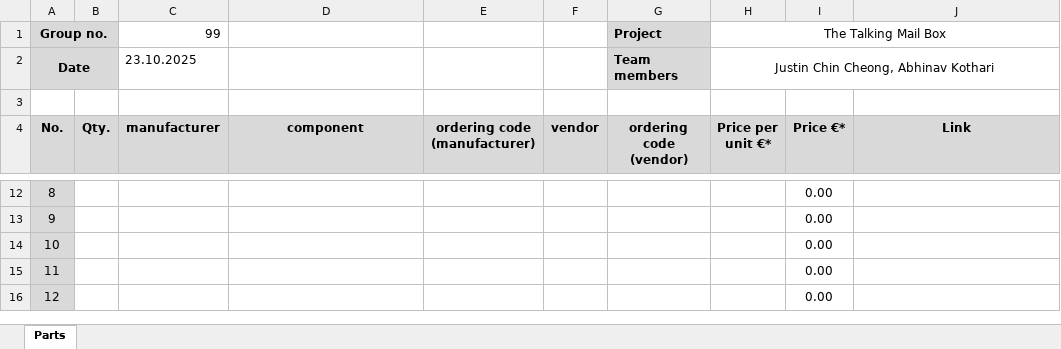
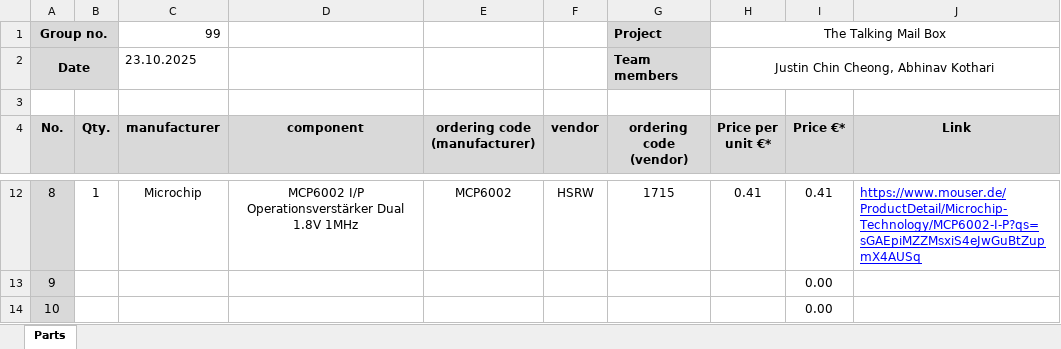
Before and after one commit to AbhinavK02/LoRaProject, an Excel workbook: B.0 System Design/SAN_Project_Partslist.xlsx, sheet Parts, drawn as a sheet; only a part is shown, gaps mark what is left out; the shorter side is filled out with more unchanged rows; values as stored, in another font and other column widths than the file's, no borders; the diff covers the shown part only; the diff names each change by its address in the sheet, - before the commit and + after, or states it on an @@ line.

```diff
--- a/B.0 System Design/SAN_Project_Partslist.xlsx (sheet Parts)
+++ b/B.0 System Design/SAN_Project_Partslist.xlsx (sheet Parts)
-B12 (Qty.): (empty)
+B12 (Qty.): 1
-C12 (manufacturer): (empty)
+C12 (manufacturer): Microchip
-D12 (component): (empty)
+D12 (component): MCP6002 I/P Operationsverstärker Dual 1.8V 1MHz
-E12 (ordering code (manufacturer)): (empty)
+E12 (ordering code (manufacturer)): MCP6002
-F12 (vendor): (empty)
+F12 (vendor): HSRW
-G12 (ordering code (vendor)): (empty)
+G12 (ordering code (vendor)): 1715
-H12 (Price per unit €*): (empty)
+H12 (Price per unit €*): 0.41
-I12 (Price €*): 0.00
+I12 (Price €*): 0.41
-J12 (Link): (empty)
+J12 (Link): https://www.mouser.de/ProductDetail/Microchip-Technology/MCP6002-I-P?qs=sGAEpiMZZMsxiS4eJwGuBtZupmX4AUSq
```
Also changed, not shown: 30 edited cells elsewhere in this sheet.
